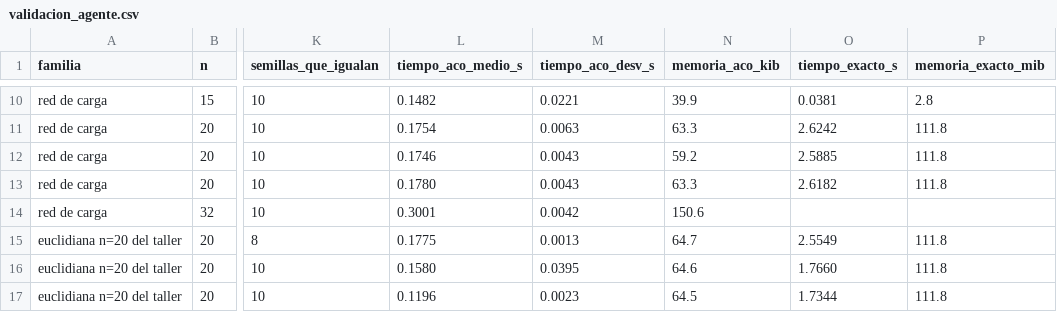
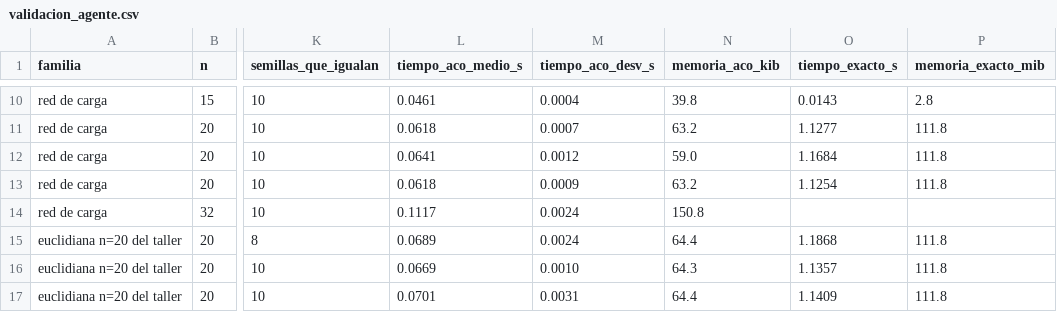
Before and after one commit to CamiloDG07/Proyecto-IA_, a CSV file: outputs/validacion_agente.csv, drawn as a sheet; only a part is shown, gaps mark what is left out; the diff covers the shown part only; the diff names each change by its address in the sheet, - before the commit and + after, or states it on an @@ line.

```diff
--- a/outputs/validacion_agente.csv
+++ b/outputs/validacion_agente.csv
-L10 (tiempo_aco_medio_s): 0.1482
+L10 (tiempo_aco_medio_s): 0.0461
-M10 (tiempo_aco_desv_s): 0.0221
+M10 (tiempo_aco_desv_s): 0.0004
-N10 (memoria_aco_kib): 39.9
+N10 (memoria_aco_kib): 39.8
-O10 (tiempo_exacto_s): 0.0381
+O10 (tiempo_exacto_s): 0.0143
-L11 (tiempo_aco_medio_s): 0.1754
+L11 (tiempo_aco_medio_s): 0.0618
-M11 (tiempo_aco_desv_s): 0.0063
+M11 (tiempo_aco_desv_s): 0.0007
-N11 (memoria_aco_kib): 63.3
+N11 (memoria_aco_kib): 63.2
-O11 (tiempo_exacto_s): 2.6242
+O11 (tiempo_exacto_s): 1.1277
-L12 (tiempo_aco_medio_s): 0.1746
+L12 (tiempo_aco_medio_s): 0.0641
-M12 (tiempo_aco_desv_s): 0.0043
+M12 (tiempo_aco_desv_s): 0.0012
-N12 (memoria_aco_kib): 59.2
+N12 (memoria_aco_kib): 59.0
-O12 (tiempo_exacto_s): 2.5885
+O12 (tiempo_exacto_s): 1.1684
-L13 (tiempo_aco_medio_s): 0.1780
+L13 (tiempo_aco_medio_s): 0.0618
-M13 (tiempo_aco_desv_s): 0.0043
+M13 (tiempo_aco_desv_s): 0.0009
-N13 (memoria_aco_kib): 63.3
+N13 (memoria_aco_kib): 63.2
-O13 (tiempo_exacto_s): 2.6182
+O13 (tiempo_exacto_s): 1.1254
-L14 (tiempo_aco_medio_s): 0.3001
+L14 (tiempo_aco_medio_s): 0.1117
-M14 (tiempo_aco_desv_s): 0.0042
+M14 (tiempo_aco_desv_s): 0.0024
-N14 (memoria_aco_kib): 150.6
+N14 (memoria_aco_kib): 150.8
-L15 (tiempo_aco_medio_s): 0.1775
+L15 (tiempo_aco_medio_s): 0.0689
-M15 (tiempo_aco_desv_s): 0.0013
+M15 (tiempo_aco_desv_s): 0.0024
-N15 (memoria_aco_kib): 64.7
+N15 (memoria_aco_kib): 64.4
-O15 (tiempo_exacto_s): 2.5549
+O15 (tiempo_exacto_s): 1.1868
-L16 (tiempo_aco_medio_s): 0.1580
+L16 (tiempo_aco_medio_s): 0.0669
-M16 (tiempo_aco_desv_s): 0.0395
+M16 (tiempo_aco_desv_s): 0.0010
-N16 (memoria_aco_kib): 64.6
+N16 (memoria_aco_kib): 64.3
-O16 (tiempo_exacto_s): 1.7660
+O16 (tiempo_exacto_s): 1.1357
-L17 (tiempo_aco_medio_s): 0.1196
+L17 (tiempo_aco_medio_s): 0.0701
-M17 (tiempo_aco_desv_s): 0.0023
+M17 (tiempo_aco_desv_s): 0.0031
-N17 (memoria_aco_kib): 64.5
+N17 (memoria_aco_kib): 64.4
-O17 (tiempo_exacto_s): 1.7344
+O17 (tiempo_exacto_s): 1.1409
```
Also changed, not shown: 46 edited cells elsewhere in this file, 42 other files.
